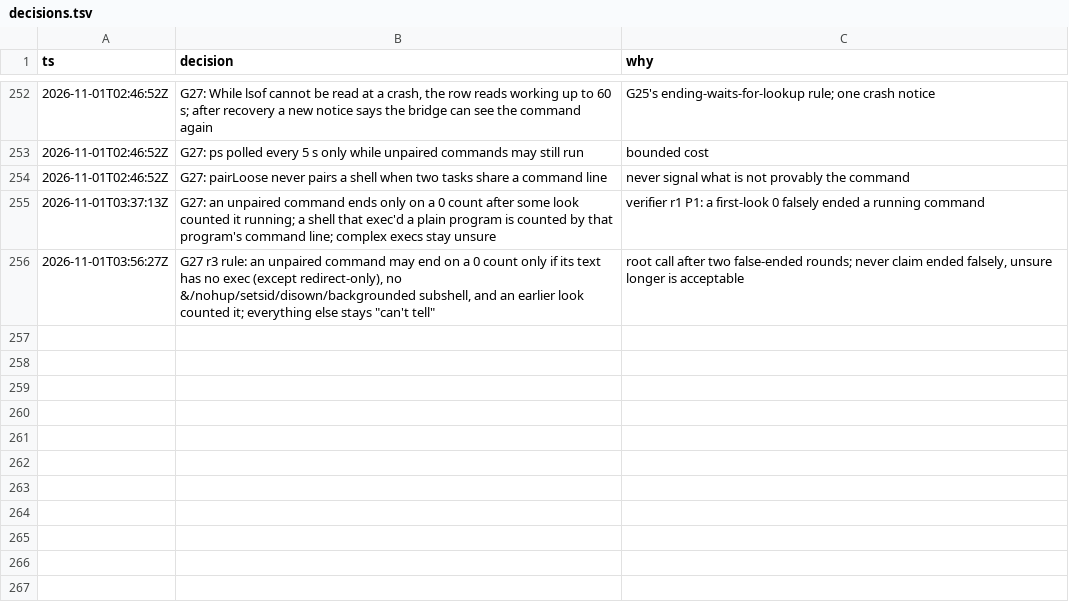
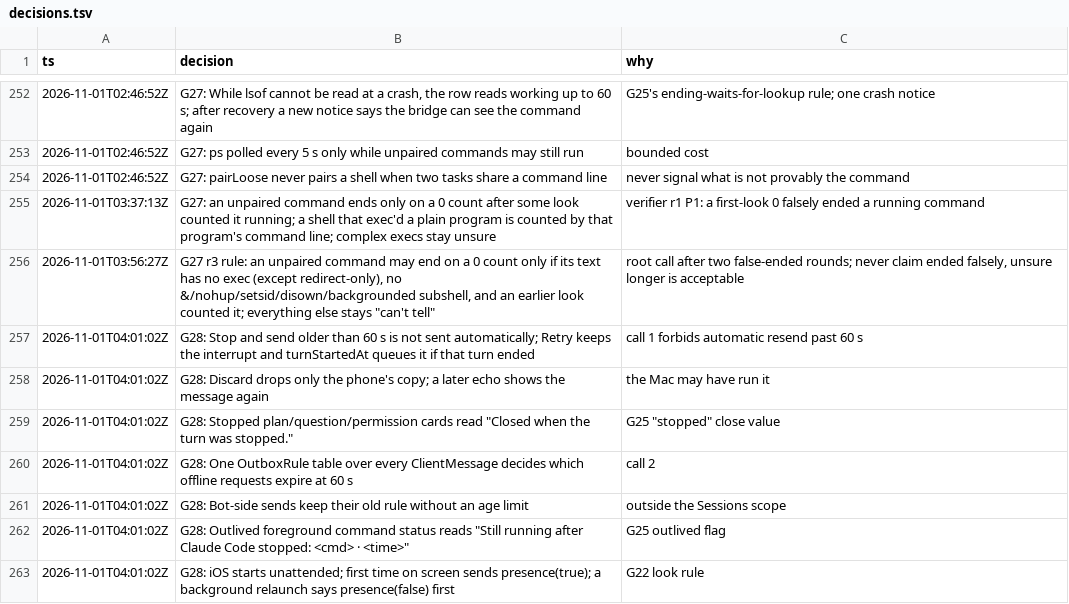
Before and after one commit to IamP5/claudio-bot, a TSV file: docs/ux-program/decisions.tsv, drawn as a sheet; only a part is shown, gaps mark what is left out.

```diff
--- a/docs/ux-program/decisions.tsv
+++ b/docs/ux-program/decisions.tsv
@@ -256 +256,8 @@ ts	decision	why
 2026-11-01T03:56:27Z	G27 r3 rule: an unpaired command may end on a 0 count only if its text has no exec (except redirect-only), no &/nohup/setsid/disown/backgrounded subshell, and an earlier look counted it; everything else stays "can't tell"	root call after two false-ended rounds; never claim ended falsely, unsure longer is acceptable
+2026-11-01T04:01:02Z	G28: Stop and send older than 60 s is not sent automatically; Retry keeps the interrupt and turnStartedAt queues it if that turn ended	call 1 forbids automatic resend past 60 s
+2026-11-01T04:01:02Z	G28: Discard drops only the phone's copy; a later echo shows the message again	the Mac may have run it
+2026-11-01T04:01:02Z	G28: Stopped plan/question/permission cards read "Closed when the turn was stopped."	G25 "stopped" close value
+2026-11-01T04:01:02Z	G28: One OutboxRule table over every ClientMessage decides which offline requests expire at 60 s	call 2
+2026-11-01T04:01:02Z	G28: Bot-side sends keep their old rule without an age limit	outside the Sessions scope
+2026-11-01T04:01:02Z	G28: Outlived foreground command status reads "Still running after Claude Code stopped: <cmd> · <time>"	G25 outlived flag
+2026-11-01T04:01:02Z	G28: iOS starts unattended; first time on screen sends presence(true); a background relaunch says presence(false) first	G22 look rule
```
Also changed, not shown: docs/ux-program/agents.tsv, 1 other file.
